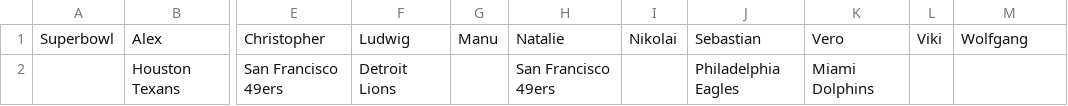
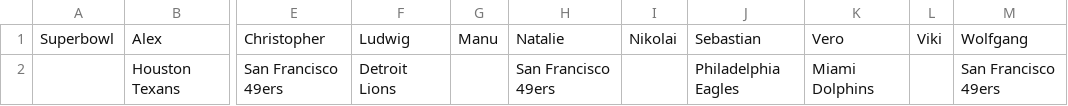
Before and after one commit to AlexSchinnerl/nfl_2024, a CSV file: data/superbowl.csv, drawn as a sheet; only a part is shown, gaps mark what is left out; the diff names each change by its address in the sheet, - before the commit and + after, or states it on an @@ line.

```diff
--- a/data/superbowl.csv
+++ b/data/superbowl.csv
-M2: (empty)
+M2: San Francisco 49ers
```
Also changed, not shown: data/playoffBets.csv, data/results.csv, 6 other files.
